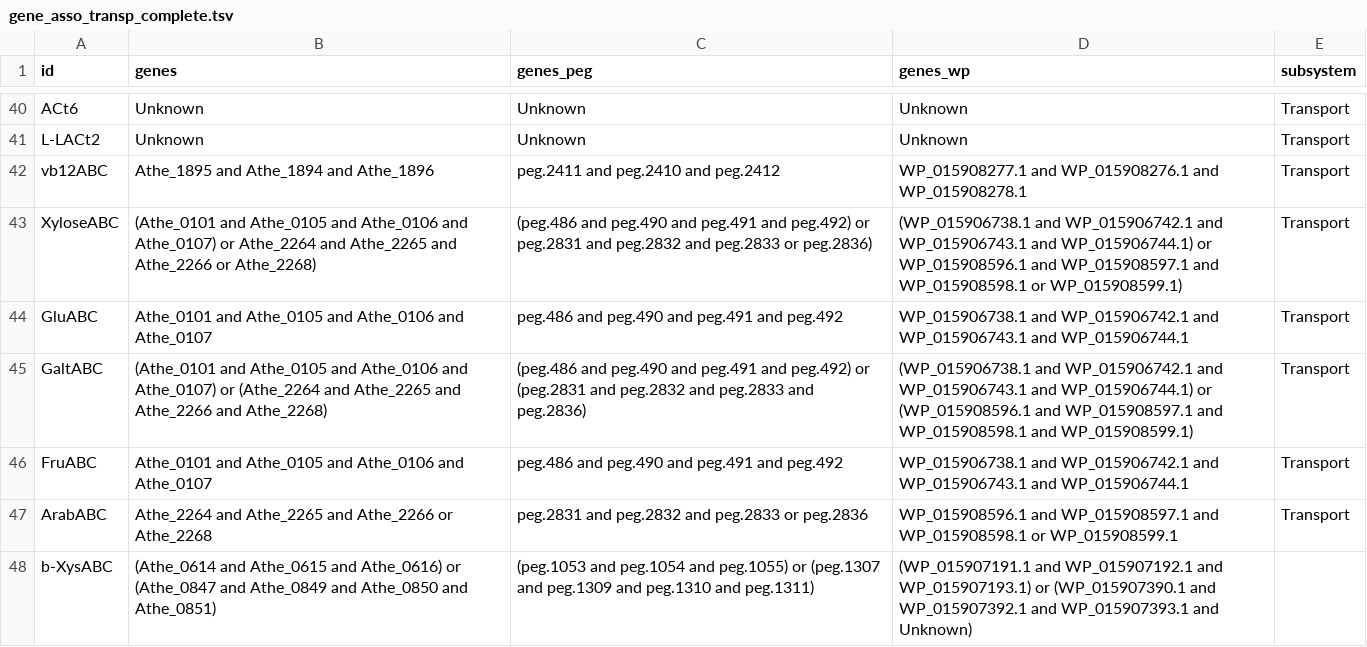
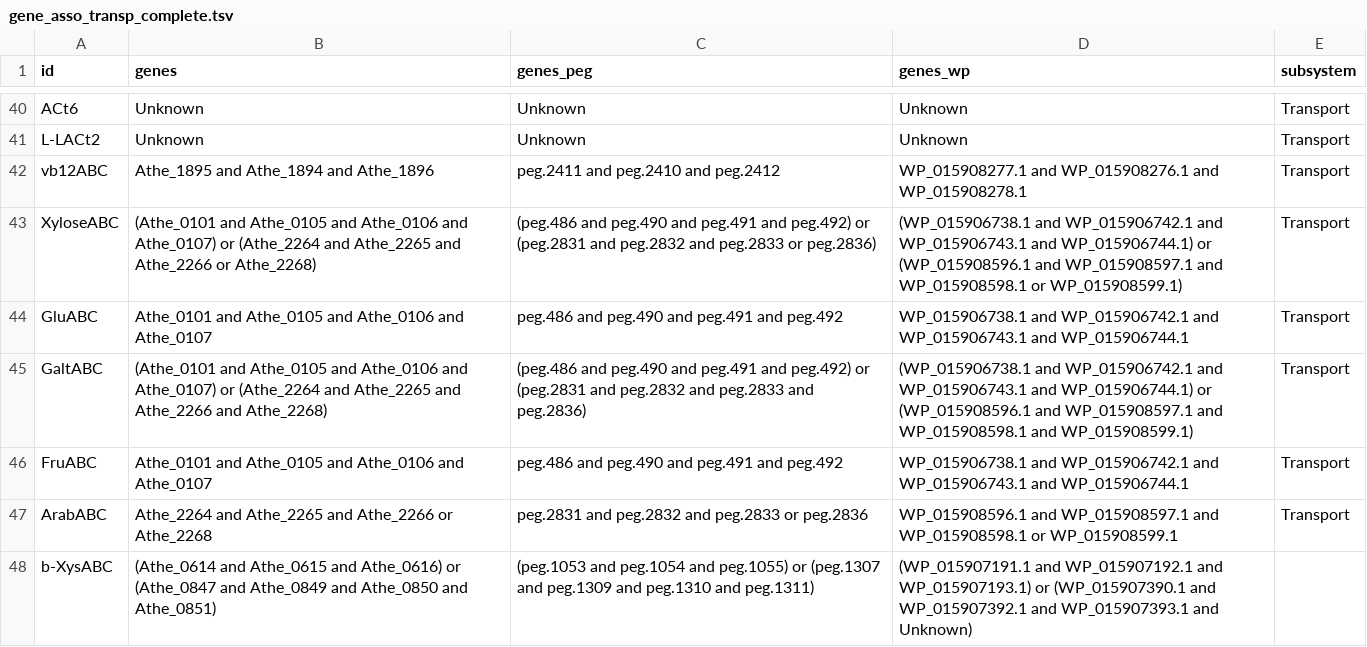
Before and after one commit to zhanglab/GEM-iCbes, a TSV file: New_Cbes_GEM/gene_asso_transp_complete.tsv, drawn as a sheet; only a part is shown, gaps mark what is left out; the diff names each change by its address in the sheet, - before the commit and + after, or states it on an @@ line.

Commit message:
remove sink for glycine; fix typo in geen association of XyloseABC (missing '(')

```diff
--- a/New_Cbes_GEM/gene_asso_transp_complete.tsv
+++ b/New_Cbes_GEM/gene_asso_transp_complete.tsv
-B43 (genes): …Athe_0107) or Athe_2264 and Athe_2265…
+B43 (genes): …Athe_0107) or (Athe_2264 and Athe_2265…
-C43 (genes_peg): …peg.492) or peg.2831 and peg.2832…
+C43 (genes_peg): …peg.492) or (peg.2831 and peg.2832…
-D43 (genes_wp): …WP_015906744.1) or WP_015908596.1 and WP_015908597.1…
+D43 (genes_wp): …WP_015906744.1) or (WP_015908596.1 and WP_015908597.1…
```
Also changed, not shown: 1 other file.
